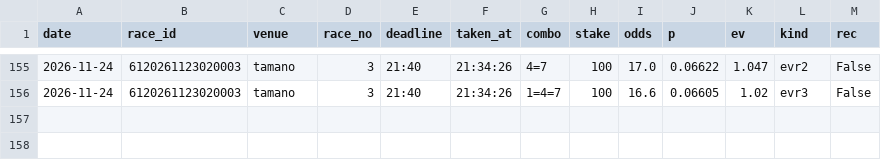
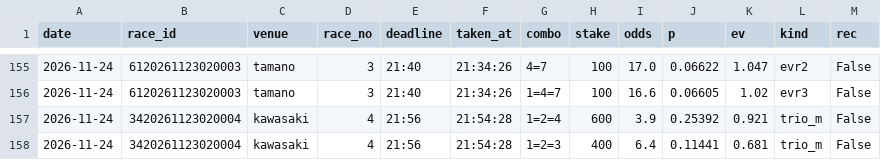
Before and after one commit to basebull120809-boop/keirin-ev, a CSV file: data/live/2026-11-24/bets.csv, drawn as a sheet; only a part is shown, gaps mark what is left out.

Commit message:
live kawasaki 4R 買い

```diff
--- a/data/live/2026-11-24/bets.csv
+++ b/data/live/2026-11-24/bets.csv
@@ -156 +156,3 @@ date,race_id,venue,race_no,deadline,taken_at,combo,stake,odds,p,ev,kind,rec
 2026-11-24,6120261123020003,tamano,3,21:40,21:34:26,1=4=7,100,16.6,0.06605,1.02,evr3,False
+2026-11-24,3420261123020004,kawasaki,4,21:56,21:54:28,1=2=4,600,3.9,0.25392,0.921,trio_m,False
+2026-11-24,3420261123020004,kawasaki,4,21:56,21:54:28,1=2=3,400,6.4,0.11441,0.681,trio_m,False
```
Also changed, not shown: 8 other files.
